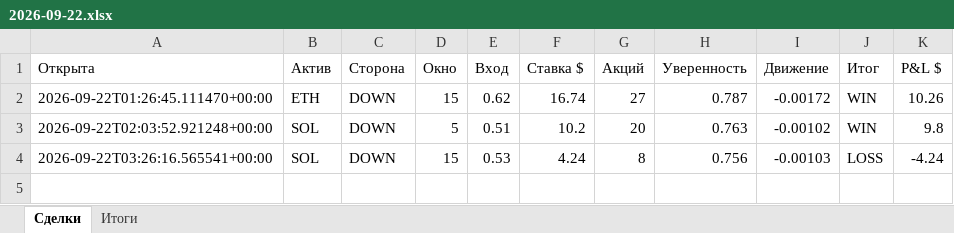
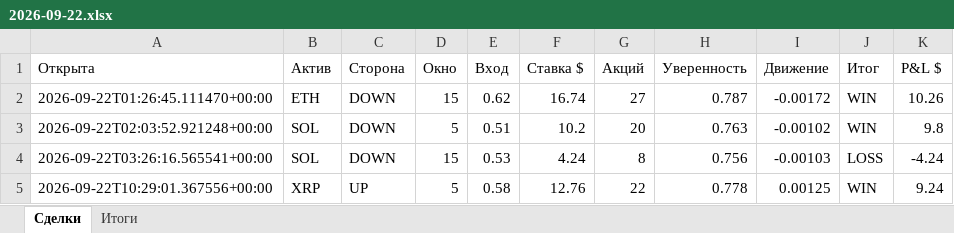
Before and after one commit to n85t594ht5-creator/polybot, an Excel workbook: reports/2026-09-22.xlsx, sheet Сделки, drawn as a sheet; values as stored, in another font and other column widths than the file's, no borders; the diff names each change by its address in the sheet, - before the commit and + after, or states it on an @@ line.

```diff
--- a/reports/2026-09-22.xlsx (sheet Сделки)
+++ b/reports/2026-09-22.xlsx (sheet Сделки)
+row 5: 2026-09-22T10:29:01.367556+00:00 | XRP | UP | 5 | 0.58 | 12.76 | 22 | 0.778 | 0.00125 | WIN | 9.24
```
Also changed, not shown: sheet Итоги, reports/2026-09-21.xlsx, 4 other files.
